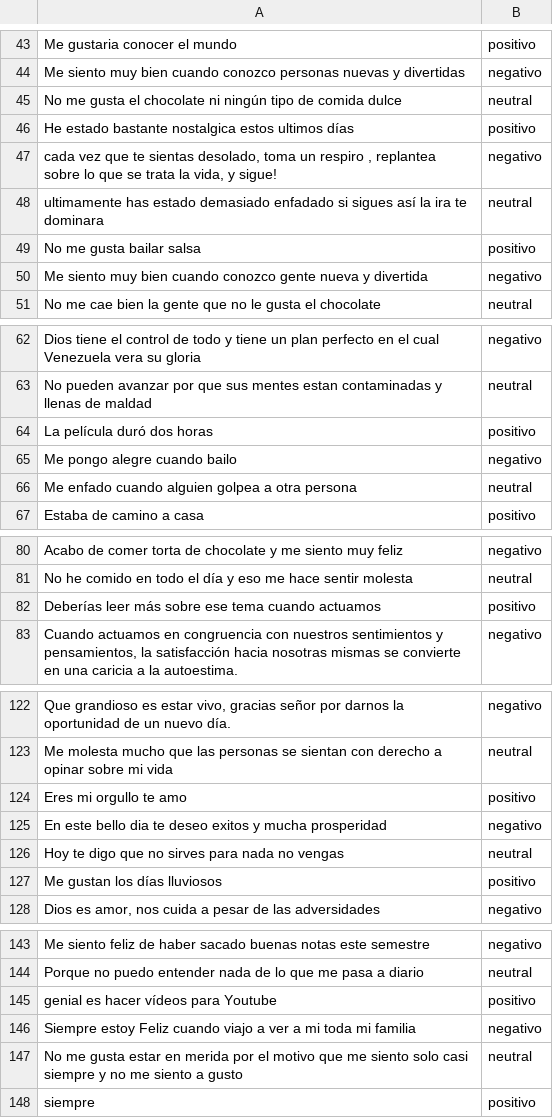
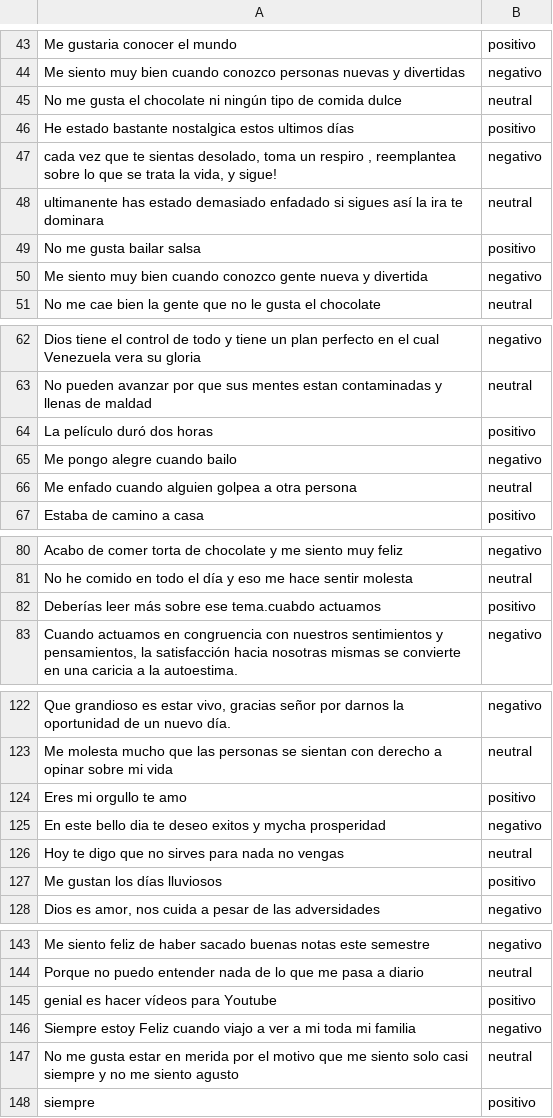
Before and after one commit to jhonabreul/Proyecto_SistemasComputacionales_AbreuJ, a CSV file: data_parsing/labeled_training_data.csv, drawn as a sheet; only a part is shown, gaps mark what is left out; the diff covers the shown part only.

```diff
--- a/data_parsing/labeled_training_data.csv
+++ b/data_parsing/labeled_training_data.csv
@@ -47,2 +47,2 @@ He estado bastante nostalgica estos ultimos días,positivo
-"cada vez que te sientas desolado, toma un respiro , replantea sobre lo que se trata la vida, y sigue!",negativo
-ultimamente has estado demasiado enfadado si sigues así la ira te dominara,neutral
+"cada vez que te sientas desolado, toma un respiro , reemplantea sobre lo que se trata la vida, y sigue!",negativo
+"ultimanente has estado demasiado enfadado si sigues así la ira te dominara",neutral
@@ -64 +64 @@ No pueden avanzar por que sus mentes estan contaminadas y llenas de maldad,neutr
-La película duró dos horas,positivo
+"La películo duró dos horas",positivo
@@ -82,2 +82,2 @@ No he comido en todo el día y eso me hace sentir molesta ,neutral
-Deberías leer más sobre ese tema cuando actuamos,positivo
+"Deberías leer más sobre ese tema.cuabdo actuamos",positivo
 "Cuando actuamos en congruencia con nuestros sentimientos y pensamientos, la satisfacción hacia nosotras mismas se convierte en una caricia a la autoestima.",negativo
@@ -125 +125 @@ Eres mi orgullo te amo ,positivo
-En este bello dia te deseo exitos y mucha prosperidad,negativo
+"En este bello dia te deseo exitos y mycha prosperidad",negativo
@@ -147 +147 @@ Siempre estoy Feliz cuando viajo a ver a mi toda mi familia ,negativo
-No me gusta estar en merida por el motivo que me siento solo casi siempre y no me siento a gusto,neutral
+"No me gusta estar en merida por el motivo que me siento solo casi siempre y no me siento agusto",neutral
```
Also changed, not shown: 28 removed rows and 2 edited cells elsewhere in this file, 2 other files.
